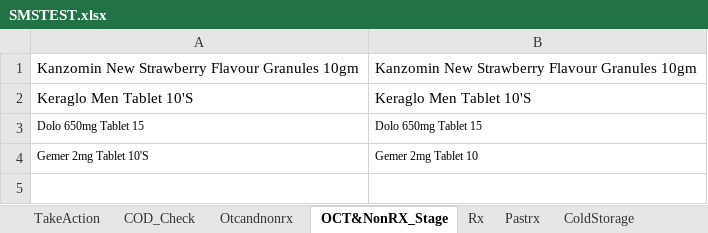
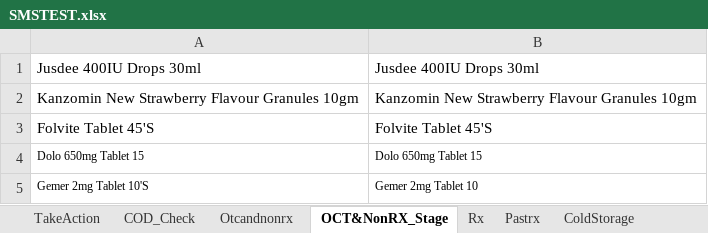
Before and after one commit to kural92/Test, an Excel workbook: Test Data/SMSTEST.xlsx, sheet OCT&NonRX_Stage, drawn as a sheet; values as stored, in another font and other column widths than the file's, no borders; removed rows and columns are numbered as before the commit, all else as after; the diff names each change by its address in the sheet, - before the commit and + after, or states it on an @@ line.

```diff
--- a/Test Data/SMSTEST.xlsx (sheet OCT&NonRX_Stage)
+++ b/Test Data/SMSTEST.xlsx (sheet OCT&NonRX_Stage)
+row 1: Jusdee 400IU Drops 30ml | Jusdee 400IU Drops 30ml
-row 2: Keraglo Men Tablet 10'S | Keraglo Men Tablet 10'S
+row 3: Folvite Tablet 45'S | Folvite Tablet 45'S
```
Also changed, not shown: 1 other file.
